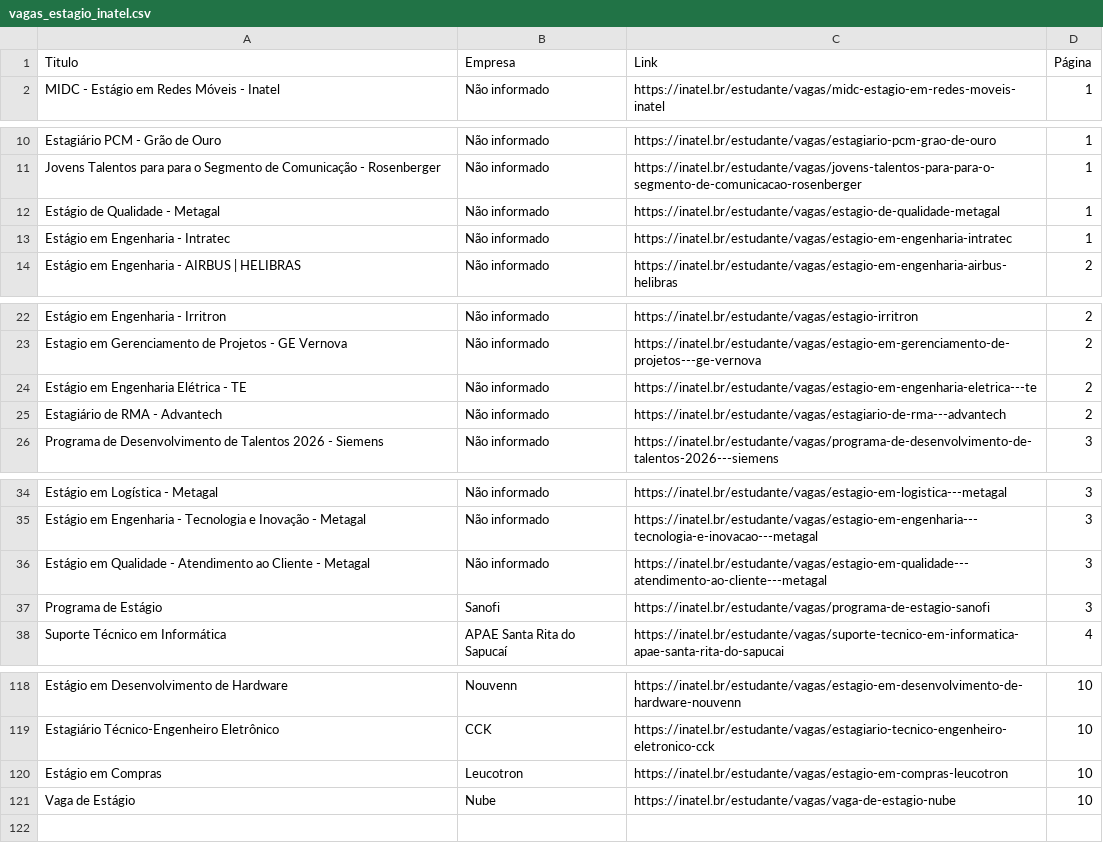
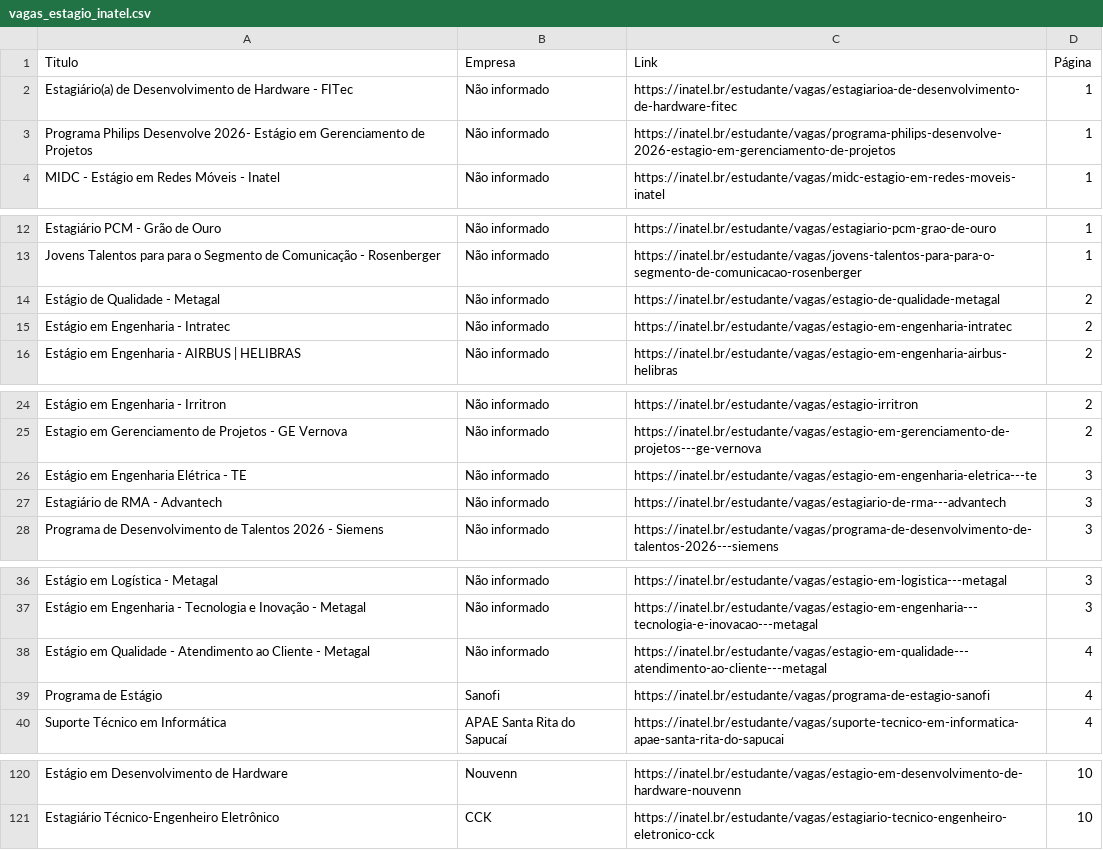
Before and after one commit to Joao0015/inatel-vagas-bot2.0, a CSV file: vagas_estagio_inatel.csv, drawn as a sheet; only a part is shown, gaps mark what is left out; the diff covers the shown part only.

```diff
--- a/vagas_estagio_inatel.csv
+++ b/vagas_estagio_inatel.csv
@@ -1,2 +1,4 @@
 Titulo,Empresa,Link,Página
+Estagiário(a) de Desenvolvimento de Hardware - FITec,Não informado,https://inatel.br/estudante/vagas/estagiarioa-de-desenvolvimento-de-hardware-fitec,1
+Programa Philips Desenvolve 2026- Estágio em Gerenciamento de Projetos,Não informado,https://inatel.br/estudante/vagas/programa-philips-desenvolve-2026-estagio-em-gerenciamento-de-projetos,1
 MIDC - Estágio em Redes Móveis - Inatel,Não informado,https://inatel.br/estudante/vagas/midc-estagio-em-redes-moveis-inatel,1
@@ -11,4 +13,4 @@ Estagiário PCM - Grão de Ouro,Não informado,https://inatel.br/estudante/vagas
 Jovens Talentos para para o Segmento de Comunicação - Rosenberger,Não informado,https://inatel.br/estudante/vagas/jovens-talentos-para-para-o-segmento-de-comunicacao-rosenberger,1
-Estágio de Qualidade - Metagal,Não informado,https://inatel.br/estudante/vagas/estagio-de-qualidade-metagal,1
-Estágio em Engenharia -  Intratec,Não informado,https://inatel.br/estudante/vagas/estagio-em-engenharia-intratec,1
+Estágio de Qualidade - Metagal,Não informado,https://inatel.br/estudante/vagas/estagio-de-qualidade-metagal,2
+Estágio em Engenharia -  Intratec,Não informado,https://inatel.br/estudante/vagas/estagio-em-engenharia-intratec,2
 Estágio em Engenharia - AIRBUS | HELIBRAS,Não informado,https://inatel.br/estudante/vagas/estagio-em-engenharia-airbus-helibras,2
@@ -23,4 +25,4 @@ Estágio em Engenharia - Irritron,Não informado,https://inatel.br/estudante/vag
 Estagio em Gerenciamento de Projetos - GE Vernova,Não informado,https://inatel.br/estudante/vagas/estagio-em-gerenciamento-de-projetos---ge-vernova,2
-Estágio em Engenharia Elétrica - TE,Não informado,https://inatel.br/estudante/vagas/estagio-em-engenharia-eletrica---te,2
-Estagiário de RMA - Advantech,Não informado,https://inatel.br/estudante/vagas/estagiario-de-rma---advantech,2
+Estágio em Engenharia Elétrica - TE,Não informado,https://inatel.br/estudante/vagas/estagio-em-engenharia-eletrica---te,3
+Estagiário de RMA - Advantech,Não informado,https://inatel.br/estudante/vagas/estagiario-de-rma---advantech,3
 Programa de Desenvolvimento de Talentos 2026 - Siemens,Não informado,https://inatel.br/estudante/vagas/programa-de-desenvolvimento-de-talentos-2026---siemens,3
@@ -35,4 +37,4 @@ Estágio em Logística - Metagal,Não informado,https://inatel.br/estudante/vaga
 Estágio em Engenharia - Tecnologia e Inovação - Metagal,Não informado,https://inatel.br/estudante/vagas/estagio-em-engenharia---tecnologia-e-inovacao---metagal,3
-Estágio em Qualidade - Atendimento ao Cliente - Metagal,Não informado,https://inatel.br/estudante/vagas/estagio-em-qualidade---atendimento-ao-cliente---metagal,3
-Programa de Estágio,Sanofi,https://inatel.br/estudante/vagas/programa-de-estagio-sanofi,3
+Estágio em Qualidade - Atendimento ao Cliente - Metagal,Não informado,https://inatel.br/estudante/vagas/estagio-em-qualidade---atendimento-ao-cliente---metagal,4
+Programa de Estágio,Sanofi,https://inatel.br/estudante/vagas/programa-de-estagio-sanofi,4
 Suporte Técnico em Informática,APAE Santa Rita do Sapucaí,https://inatel.br/estudante/vagas/suporte-tecnico-em-informatica-apae-santa-rita-do-sapucai,4
@@ -119,3 +121 @@ Estágio em Desenvolvimento de Hardware,Nouvenn,https://inatel.br/estudante/vaga
 Estagiário Técnico-Engenheiro Eletrônico,CCK,https://inatel.br/estudante/vagas/estagiario-tecnico-engenheiro-eletronico-cck,10
-Estágio em Compras,Leucotron,https://inatel.br/estudante/vagas/estagio-em-compras-leucotron,10
-Vaga de Estágio,Nube,https://inatel.br/estudante/vagas/vaga-de-estagio-nube,10
```
Also changed, not shown: 12 edited cells elsewhere in this file.
